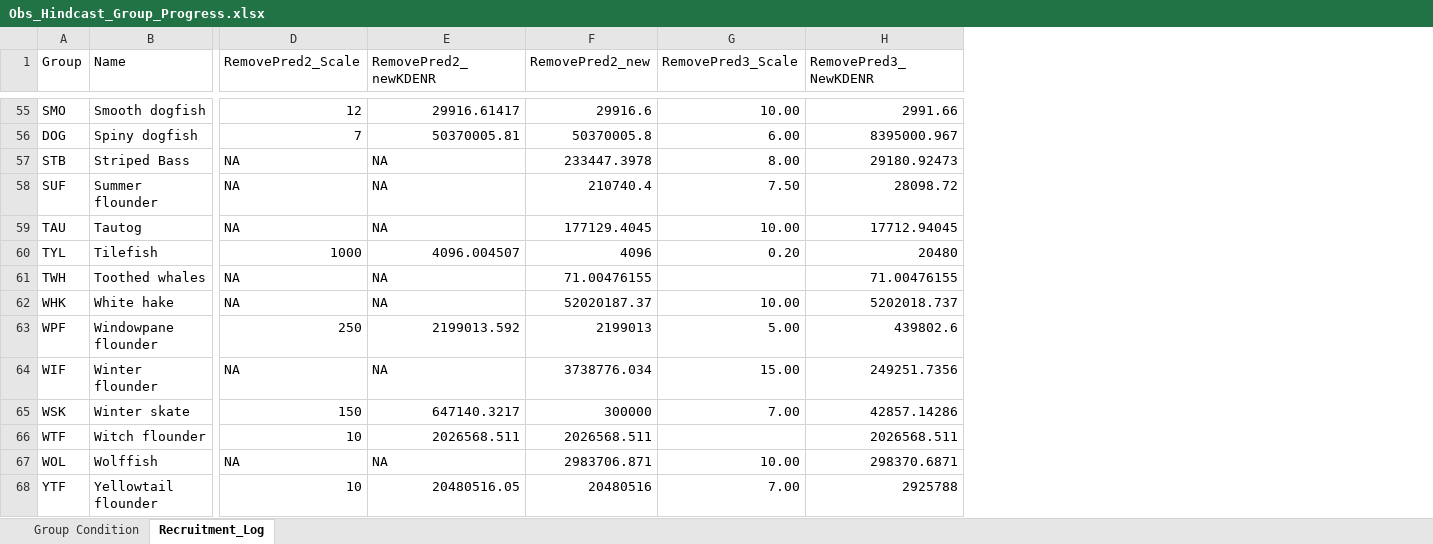
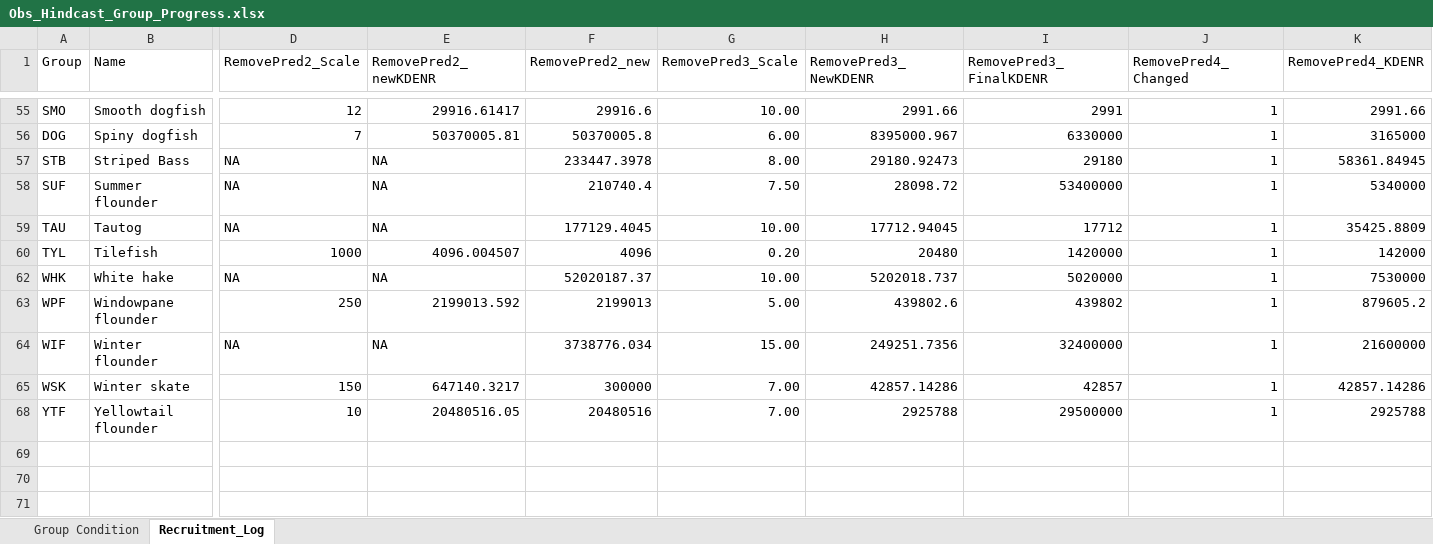
Before and after one commit to NEFSC/READ-EDAB-neusAtlantis, an Excel workbook: diagnostics/Obs_Hindcast_Group_Progress.xlsx, sheet Recruitment_Log, drawn as a sheet; only a part is shown, gaps mark what is left out; values as stored, in another font and other column widths than the file's, no cell formats; removed rows and columns are numbered as before the commit, all else as after; rows hold the shown columns only; the diff covers the shown part only; the diff names each change by its address in the sheet, - before the commit and + after, or states it on an @@ line.

Commit message:
Updated for ReducePred4 - Attempt to fix crashing fish groups

```diff
--- a/diagnostics/Obs_Hindcast_Group_Progress.xlsx (sheet Recruitment_Log)
+++ b/diagnostics/Obs_Hindcast_Group_Progress.xlsx (sheet Recruitment_Log)
+column I (RemovePred3_FinalKDENR), rows 55-68: 2991 | 6330000 | 29180 | 53400000 | 17712 | 1420000 | 5020000 | 439802 | 32400000 | 42857 | 29500000
+column J (RemovePred4_Changed), rows 55-68: all 1
+column K (RemovePred4_KDENR), rows 55-68: 2991.66 | 3165000 | 58361.84945 | 5340000 | 35425.8809 | 142000 | 7530000 | 879605.2 | 21600000 | 42857.14286 | 2925788
-row 61: TWH | Toothed whales | NA | NA | 71.00476155 |  | 71.00476155
-row 66: WTF | Witch flounder | 10 | 2026568.511 | 2026568.511 |  | 2026568.511
-row 67: WOL | Wolffish | NA | NA | 2983706.871 | 10.00 | 298370.6871
```
Also changed, not shown: 34 removed rows elsewhere in this sheet, sheet Group Condition, cell formats, hidden cells, 1 other file.
